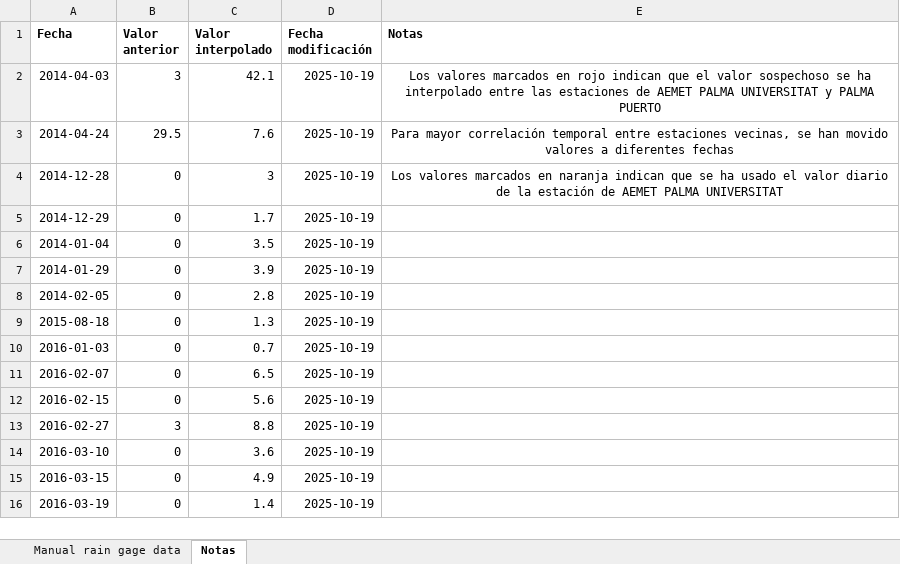
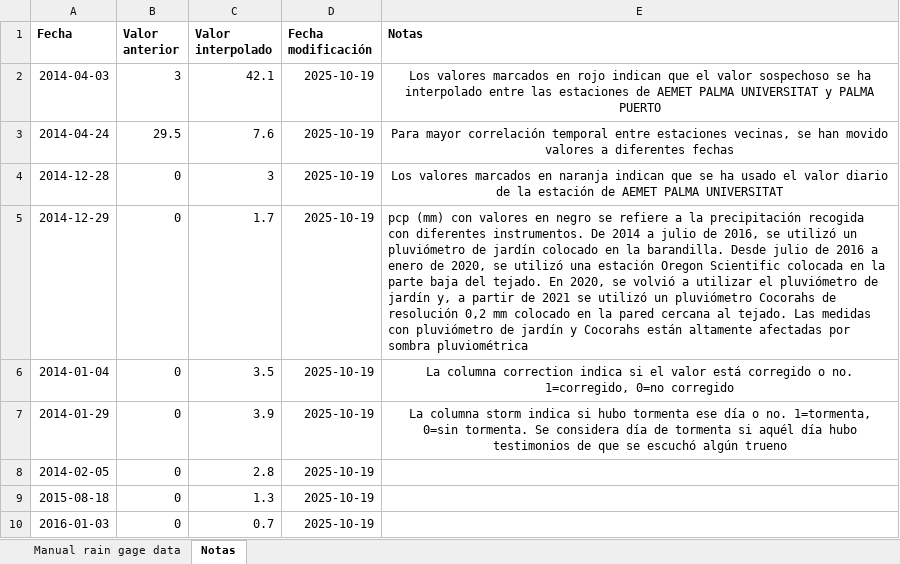
Before and after one commit to idfeiven/app-secar_meteo_data, an Excel workbook: data/daily_manual_rain_gage_data.xlsx, sheet Notas, drawn as a sheet; only a part is shown; the shorter side is filled out with more unchanged rows; values as stored, in another font and other column widths than the file's, no borders; the diff names each change by its address in the sheet, - before the commit and + after, or states it on an @@ line.

```diff
--- a/data/daily_manual_rain_gage_data.xlsx (sheet Notas)
+++ b/data/daily_manual_rain_gage_data.xlsx (sheet Notas)
-E5 (Notas): (empty)
+E5 (Notas): pcp (mm) con valores en negro se refiere a la precipitación recogida con diferentes instrumentos. De 2014 a julio de 2016, se utilizó un pluviómetro de jardín colocado en la barandilla. Desde julio de 2016 a enero de 2020, se utilizó una estación Oregon Scientific colocada en la parte baja del tejado. En 2020, se volvió a utilizar el pluviómetro de jardín y, a partir de 2021 se utilizó un pluviómetro Cocorahs de resolución 0,2 mm colocado en la pared cercana al tejado. Las medidas con pluviómetro de jardín y Cocorahs están altamente afectadas por sombra pluviométrica
-E6 (Notas): (empty)
+E6 (Notas): La columna correction indica si el valor está corregido o no. 1=corregido, 0=no corregido
-E7 (Notas): (empty)
+E7 (Notas): La columna storm indica si hubo tormenta ese día o no. 1=tormenta, 0=sin tormenta. Se considera día de tormenta si aquél día hubo testimonios de que se escuchó algún trueno
```
Also changed, not shown: sheet Manual rain gage data, data/secar_daily_data.xlsx, 3 other files.
